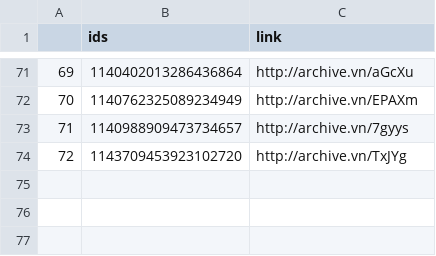
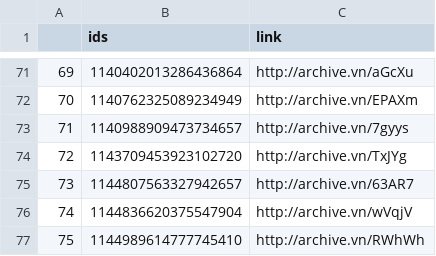
Before and after one commit to projeto7c0/7c0-core, a CSV file: csv/tweets_deletados_de_deputadofederal.csv, drawn as a sheet; only a part is shown, gaps mark what is left out.

```diff
--- a/csv/tweets_deletados_de_deputadofederal.csv
+++ b/csv/tweets_deletados_de_deputadofederal.csv
@@ -74 +74,4 @@
 72,1143709453923102720,http://archive.vn/TxJYg
+73,1144807563327942657,http://archive.vn/63AR7
+74,1144836620375547904,http://archive.vn/wVqjV
+75,1144989614777745410,http://archive.vn/RWhWh
```
Also changed, not shown: csv/tweets_deletados_de_SenadorKajuru.csv, csv/tweets_deletados_de_carloszarattini.csv, 35 other files.
